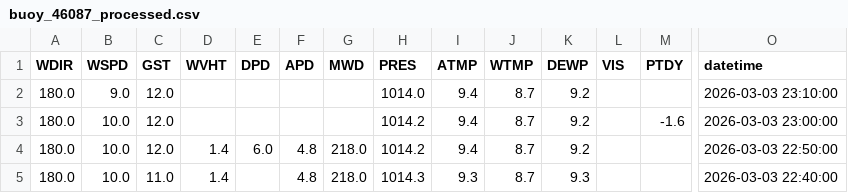
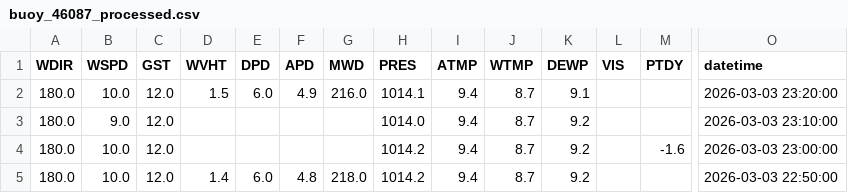
Before and after one commit to GavinScoville/Buoy-Proj, a CSV file: data/processed/buoy_46087_processed.csv, drawn as a sheet; only a part is shown, gaps mark what is left out; the shorter side is filled out with more unchanged rows; rows hold the shown columns only; the diff names each change by its address in the sheet, - before the commit and + after, or states it on an @@ line.

Commit message:
Auto-update buoy report [skip ci]

```diff
--- a/data/processed/buoy_46087_processed.csv
+++ b/data/processed/buoy_46087_processed.csv
+row 2: 180.0 | 10.0 | 12.0 | 1.5 | 6.0 | 4.9 | 216.0 | 1014.1 | 9.4 | 8.7 | 9.1 |  |  | 2026-03-03 23:20:00
```
Also changed, not shown: data/raw/buoy_46087_raw.csv, 13 other files.
